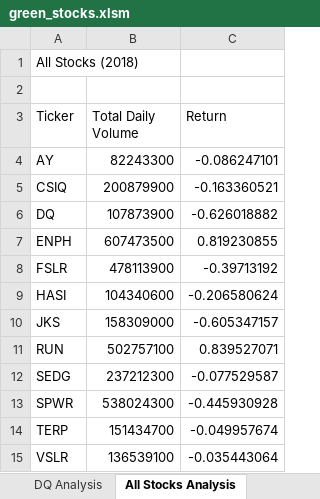
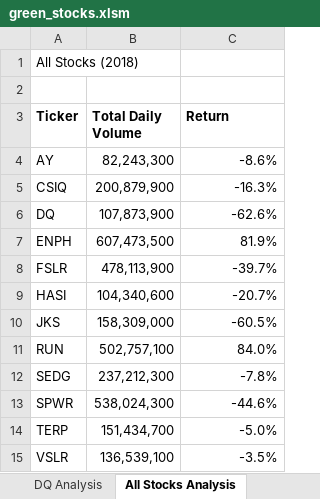
Before and after one commit to akinsolasalami/stock-analysis, an Excel workbook: green_stocks.xlsm, sheet All Stocks Analysis, drawn as a sheet; values as stored, in another font and other column widths than the file's, no borders; the diff names each change by its address in the sheet, - before the commit and + after, or states it on an @@ line.

Commit message:
post 2.4.2

```diff
--- a/green_stocks.xlsm (sheet All Stocks Analysis)
+++ b/green_stocks.xlsm (sheet All Stocks Analysis)
-A3:C3 bold: off
+A3:C3 bold: on
-B4 (Total Daily Volume): 82243300
+B4 (Total Daily Volume): 82,243,300
-C4 (Return): -0.086247101
+C4 (Return): -8.6%
-B5 (Total Daily Volume): 200879900
+B5 (Total Daily Volume): 200,879,900
-C5 (Return): -0.163360521
+C5 (Return): -16.3%
-B6 (Total Daily Volume): 107873900
+B6 (Total Daily Volume): 107,873,900
-C6 (Return): -0.626018882
+C6 (Return): -62.6%
-B7 (Total Daily Volume): 607473500
+B7 (Total Daily Volume): 607,473,500
-C7 (Return): 0.819230855
+C7 (Return): 81.9%
-B8 (Total Daily Volume): 478113900
+B8 (Total Daily Volume): 478,113,900
-C8 (Return): -0.39713192
+C8 (Return): -39.7%
-B9 (Total Daily Volume): 104340600
+B9 (Total Daily Volume): 104,340,600
-C9 (Return): -0.206580624
+C9 (Return): -20.7%
-B10 (Total Daily Volume): 158309000
+B10 (Total Daily Volume): 158,309,000
-C10 (Return): -0.605347157
+C10 (Return): -60.5%
-B11 (Total Daily Volume): 502757100
+B11 (Total Daily Volume): 502,757,100
-C11 (Return): 0.839527071
+C11 (Return): 84.0%
-B12 (Total Daily Volume): 237212300
+B12 (Total Daily Volume): 237,212,300
-C12 (Return): -0.077529587
+C12 (Return): -7.8%
-B13 (Total Daily Volume): 538024300
+B13 (Total Daily Volume): 538,024,300
-C13 (Return): -0.445930928
+C13 (Return): -44.6%
-B14 (Total Daily Volume): 151434700
+B14 (Total Daily Volume): 151,434,700
-C14 (Return): -0.049957674
+C14 (Return): -5.0%
-B15 (Total Daily Volume): 136539100
+B15 (Total Daily Volume): 136,539,100
-C15 (Return): -0.035443064
+C15 (Return): -3.5%
```
